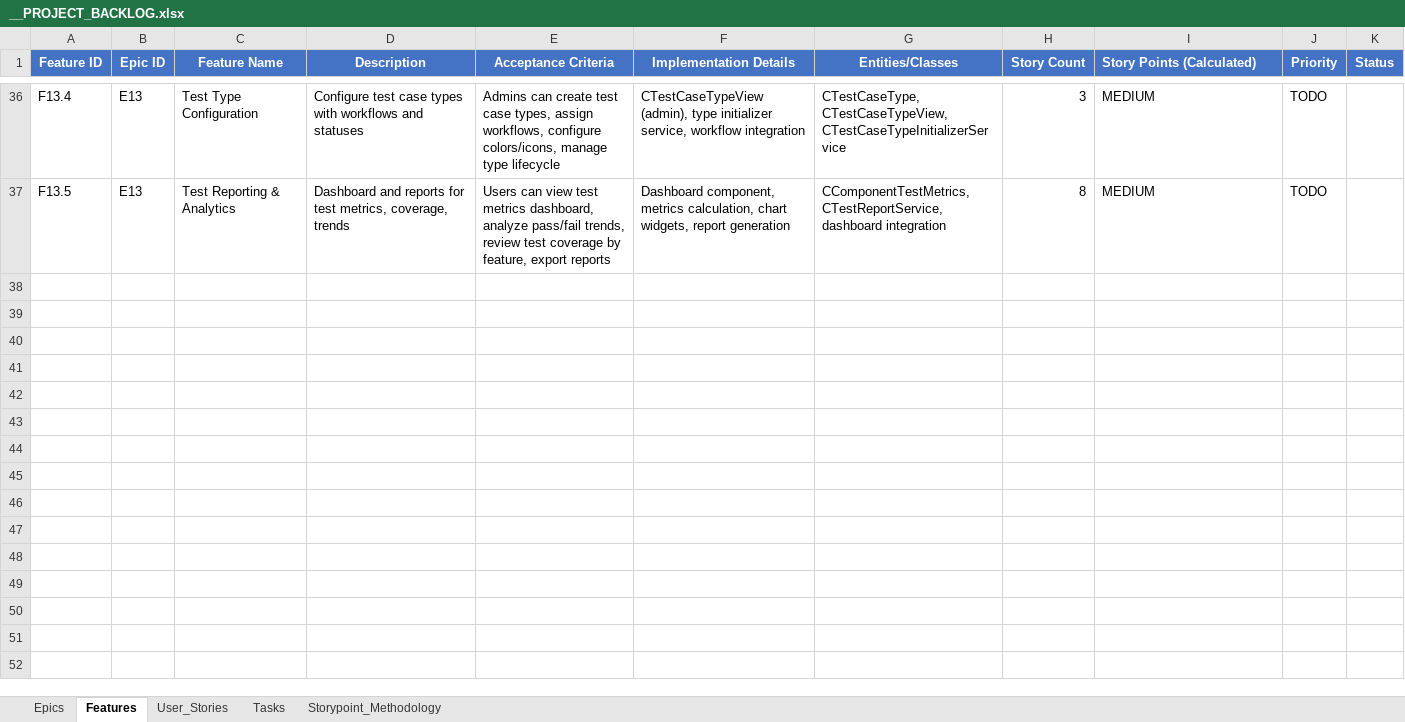
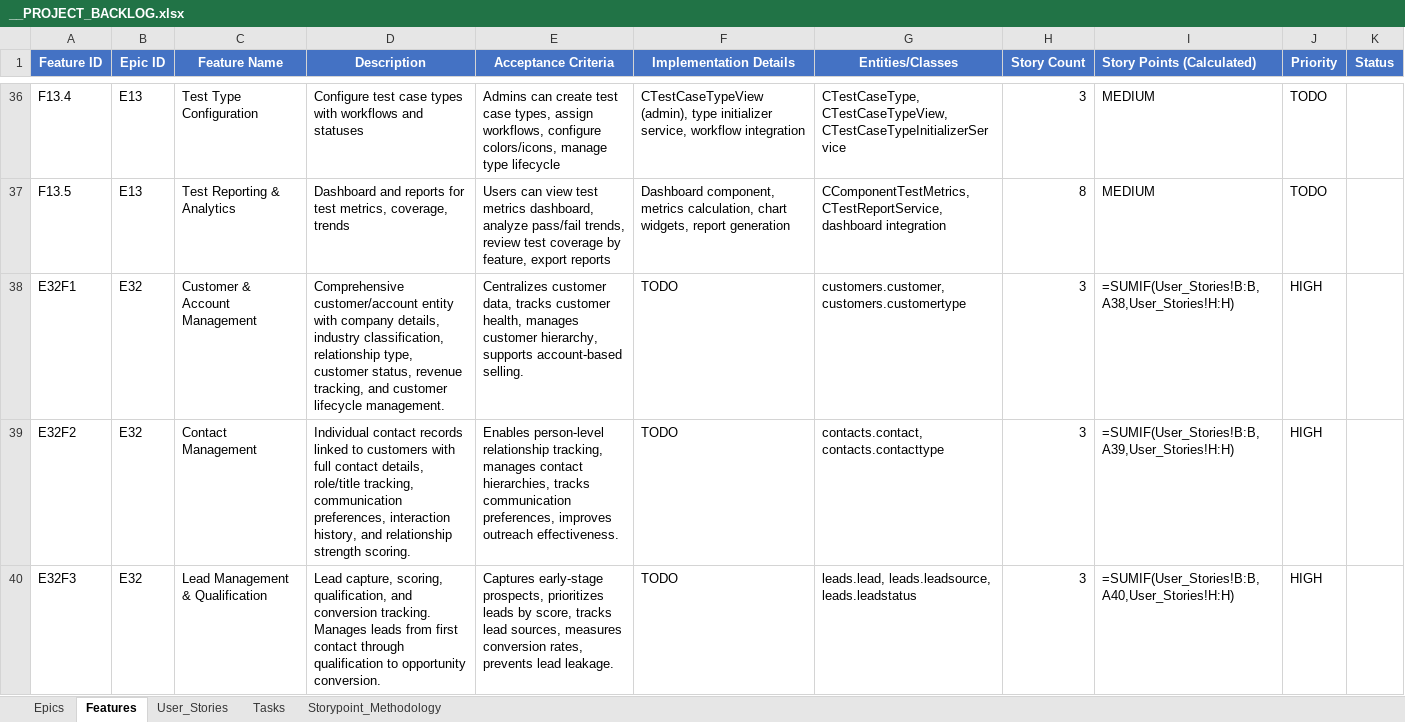
Before and after one commit to yalovali/derbent, an Excel workbook: docs/__PROJECT_BACKLOG.xlsx, sheet Features, drawn as a sheet; only a part is shown, gaps mark what is left out; values as stored, in another font and other column widths than the file's, no borders; formulas without a stored value are shown as written; the diff covers the shown part only; the diff names each change by its address in the sheet, - before the commit and + after, or states it on an @@ line.

```diff
--- a/docs/__PROJECT_BACKLOG.xlsx (sheet Features)
+++ b/docs/__PROJECT_BACKLOG.xlsx (sheet Features)
+row 38: E32F1 | E32 | Customer & Account Management | Comprehensive customer/account entity with company details, industry classification, relationship type, customer status, revenue tracking, and customer lifecycle management. | Centralizes customer data, tracks customer health, manages customer hierarchy, supports account-based selling. | TODO | customers.customer, customers.customertype | 3 | =SUMIF(User_Stories!B:B,A38,User_Stories!H:H) | HIGH
+row 39: E32F2 | E32 | Contact Management | Individual contact records linked to customers with full contact details, role/title tracking, communication preferences, interaction history, and relationship strength scoring. | Enables person-level relationship tracking, manages contact hierarchies, tracks communication preferences, improves outreach effectiveness. | TODO | contacts.contact, contacts.contacttype | 3 | =SUMIF(User_Stories!B:B,A39,User_Stories!H:H) | HIGH
+row 40: E32F3 | E32 | Lead Management & Qualification | Lead capture, scoring, qualification, and conversion tracking. Manages leads from first contact through qualification to opportunity conversion. | Captures early-stage prospects, prioritizes leads by score, tracks lead sources, measures conversion rates, prevents lead leakage. | TODO | leads.lead, leads.leadsource, leads.leadstatus | 3 | =SUMIF(User_Stories!B:B,A40,User_Stories!H:H) | HIGH
```
Also changed, not shown: 3 added rows elsewhere in this sheet, sheet User_Stories, sheet Epics, 10 other files.
